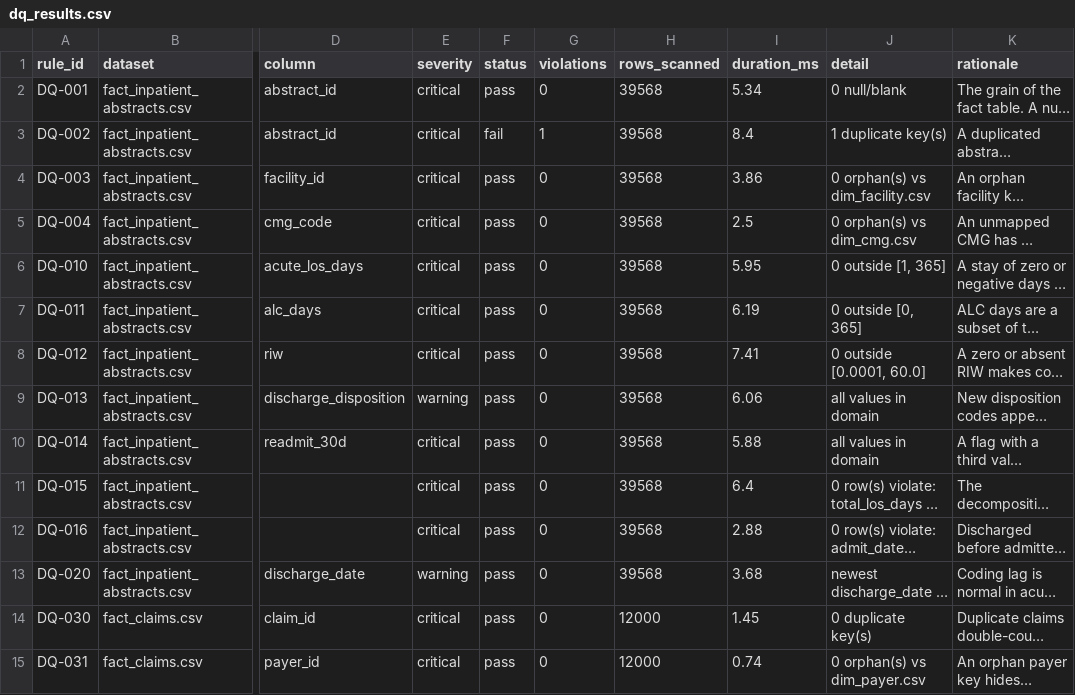
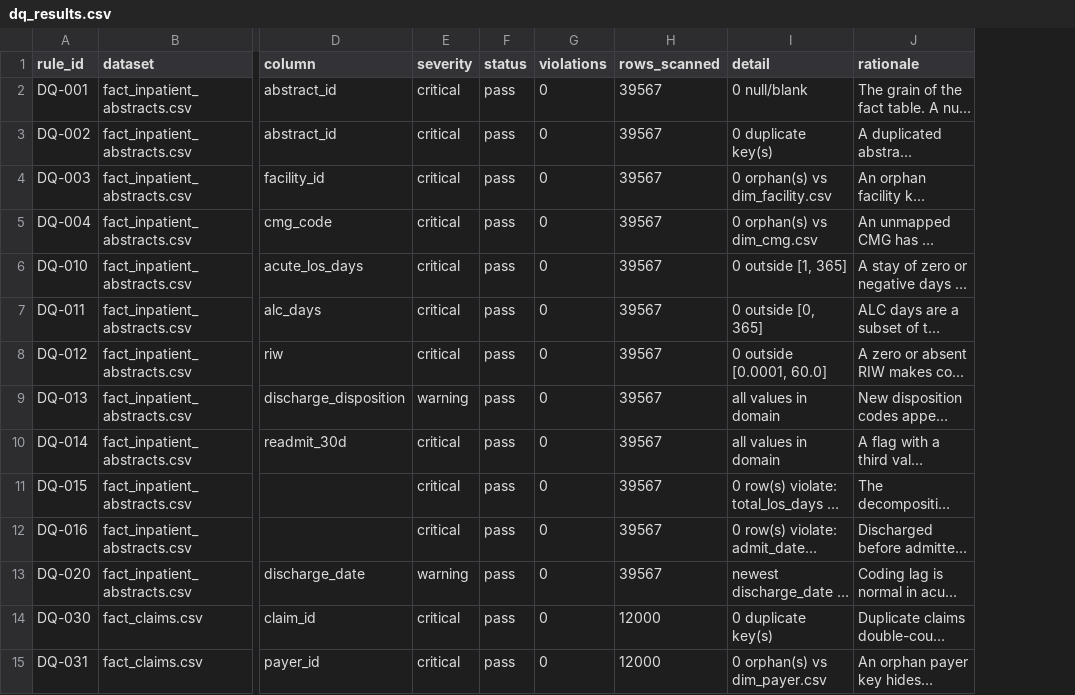
Before and after one commit to KushPatel29/healthcare-claims-analytics, a CSV file: output/dq_results.csv, drawn as a sheet; only a part is shown, gaps mark what is left out; long unchanged cells end in …; removed rows and columns are numbered as before the commit, all else as after; the diff names each change by its address in the sheet, - before the commit and + after, or states it on an @@ line.

```diff
--- a/output/dq_results.csv
+++ b/output/dq_results.csv
-column I (duration_ms), rows 2-15: 5.34 | 8.4 | 3.86 | 2.5 | 5.95 | 6.19 | 7.41 | 6.06 | 5.88 | 6.4 | 2.88 | 3.68 | 1.45 | 0.74
-H2:H13 (rows_scanned): 39568
+H2:H13 (rows_scanned): 39567
-F3 (status): fail
+F3 (status): pass
-G3 (violations): 1
+G3 (violations): 0
-I3 (detail): 1 duplicate key(s)
+I3 (detail): 0 duplicate key(s)
```
Also changed, not shown: 4 other files.
